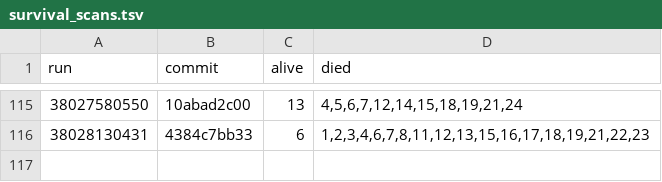
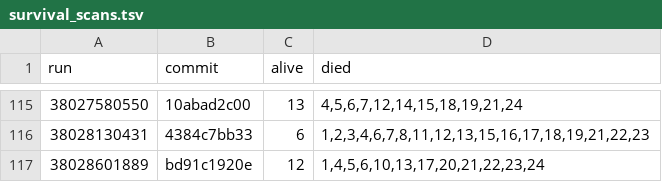
Before and after one commit to briankeegan/GameCreator, a TSV file: games/the-game/ai/eval/survival_scans.tsv, drawn as a sheet; only a part is shown, gaps mark what is left out; the diff names each change by its address in the sheet, - before the commit and + after, or states it on an @@ line.

```diff
--- a/games/the-game/ai/eval/survival_scans.tsv
+++ b/games/the-game/ai/eval/survival_scans.tsv
+row 117: 38028601889 | bd91c1920e | 12 | 1,4,5,6,10,13,17,20,21,22,23,24
```
